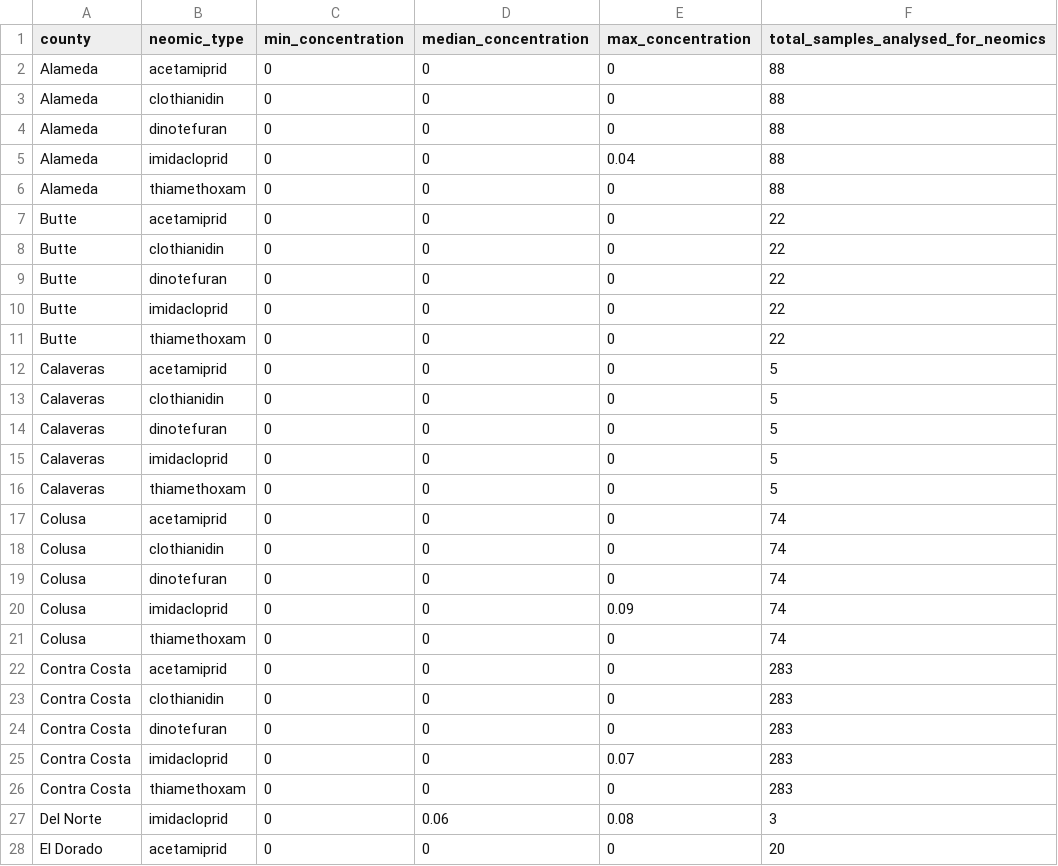
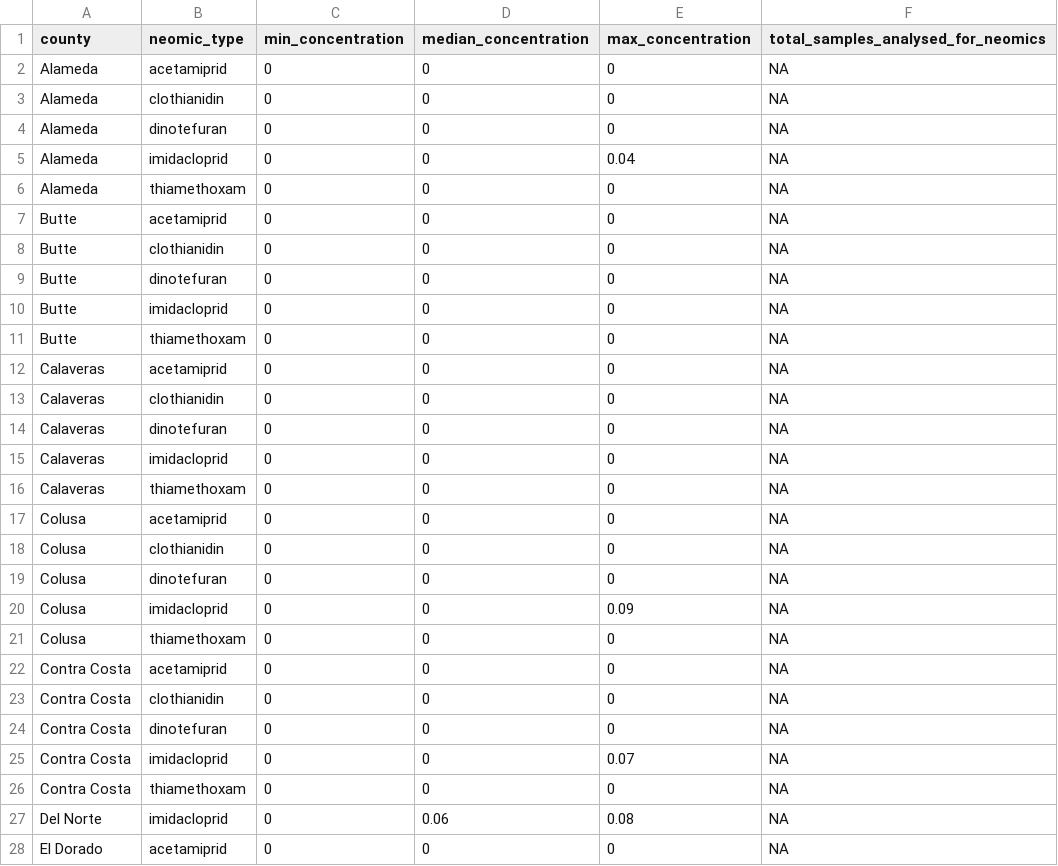
Before and after one commit to FlowWest/clean_neonic_data, a CSV file: data/neonic_ranges_with_num_samples.csv, drawn as a sheet; only a part is shown; the diff covers the shown part only.

Commit message:
Adds comments to neonics scripts and adds datasets used in tableau

```diff
--- a/data/neonic_ranges_with_num_samples.csv
+++ b/data/neonic_ranges_with_num_samples.csv
@@ -1,28 +1,28 @@
 county,neomic_type,min_concentration,median_concentration,max_concentration,total_samples_analysed_for_neomics
-Alameda,acetamiprid,0,0,0,88
-Alameda,clothianidin,0,0,0,88
-Alameda,dinotefuran,0,0,0,88
-Alameda,imidacloprid,0,0,0.04,88
-Alameda,thiamethoxam,0,0,0,88
-Butte,acetamiprid,0,0,0,22
-Butte,clothianidin,0,0,0,22
-Butte,dinotefuran,0,0,0,22
-Butte,imidacloprid,0,0,0,22
-Butte,thiamethoxam,0,0,0,22
-Calaveras,acetamiprid,0,0,0,5
-Calaveras,clothianidin,0,0,0,5
-Calaveras,dinotefuran,0,0,0,5
-Calaveras,imidacloprid,0,0,0,5
-Calaveras,thiamethoxam,0,0,0,5
-Colusa,acetamiprid,0,0,0,74
-Colusa,clothianidin,0,0,0,74
-Colusa,dinotefuran,0,0,0,74
-Colusa,imidacloprid,0,0,0.09,74
-Colusa,thiamethoxam,0,0,0,74
-Contra Costa,acetamiprid,0,0,0,283
-Contra Costa,clothianidin,0,0,0,283
-Contra Costa,dinotefuran,0,0,0,283
-Contra Costa,imidacloprid,0,0,0.07,283
-Contra Costa,thiamethoxam,0,0,0,283
-Del Norte,imidacloprid,0,0.06,0.08,3
-El Dorado,acetamiprid,0,0,0,20
+Alameda,acetamiprid,0,0,0,NA
+Alameda,clothianidin,0,0,0,NA
+Alameda,dinotefuran,0,0,0,NA
+Alameda,imidacloprid,0,0,0.04,NA
+Alameda,thiamethoxam,0,0,0,NA
+Butte,acetamiprid,0,0,0,NA
+Butte,clothianidin,0,0,0,NA
+Butte,dinotefuran,0,0,0,NA
+Butte,imidacloprid,0,0,0,NA
+Butte,thiamethoxam,0,0,0,NA
+Calaveras,acetamiprid,0,0,0,NA
+Calaveras,clothianidin,0,0,0,NA
+Calaveras,dinotefuran,0,0,0,NA
+Calaveras,imidacloprid,0,0,0,NA
+Calaveras,thiamethoxam,0,0,0,NA
+Colusa,acetamiprid,0,0,0,NA
+Colusa,clothianidin,0,0,0,NA
+Colusa,dinotefuran,0,0,0,NA
+Colusa,imidacloprid,0,0,0.09,NA
+Colusa,thiamethoxam,0,0,0,NA
+Contra Costa,acetamiprid,0,0,0,NA
+Contra Costa,clothianidin,0,0,0,NA
+Contra Costa,dinotefuran,0,0,0,NA
+Contra Costa,imidacloprid,0,0,0.07,NA
+Contra Costa,thiamethoxam,0,0,0,NA
+Del Norte,imidacloprid,0,0.06,0.08,NA
+El Dorado,acetamiprid,0,0,0,NA
```
Also changed, not shown: 143 edited cells elsewhere in this file, data/county_summary.csv, 5 other files.
